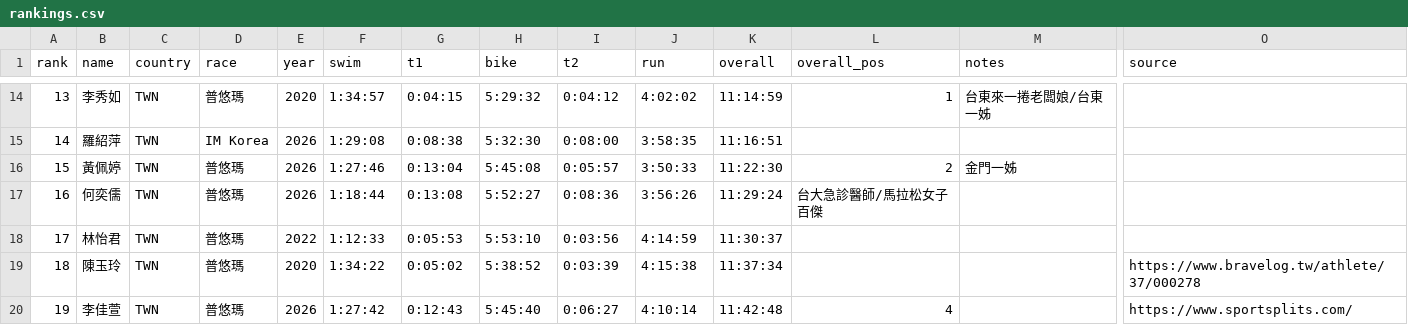
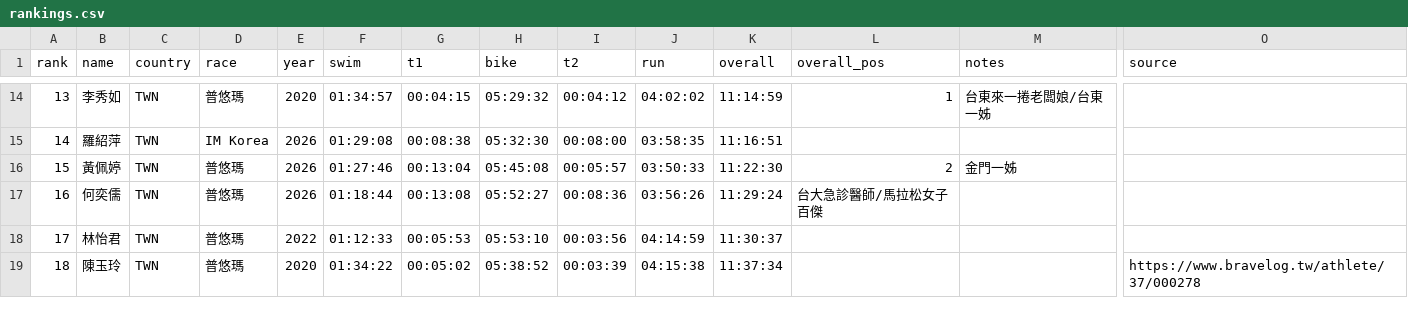
Before and after one commit to alan-1919/tri-ranking, a CSV file: rankings.csv, drawn as a sheet; only a part is shown, gaps mark what is left out; rows hold the shown columns only; the diff covers the shown part only; the diff names each change by its address in the sheet, - before the commit and + after, or states it on an @@ line.

```diff
--- a/rankings.csv
+++ b/rankings.csv
-F14 (swim): 1:34:57
+F14 (swim): 01:34:57
-G14 (t1): 0:04:15
+G14 (t1): 00:04:15
-H14 (bike): 5:29:32
+H14 (bike): 05:29:32
-I14 (t2): 0:04:12
+I14 (t2): 00:04:12
-J14 (run): 4:02:02
+J14 (run): 04:02:02
-F15 (swim): 1:29:08
+F15 (swim): 01:29:08
-G15 (t1): 0:08:38
+G15 (t1): 00:08:38
-H15 (bike): 5:32:30
+H15 (bike): 05:32:30
-I15 (t2): 0:08:00
+I15 (t2): 00:08:00
-J15 (run): 3:58:35
+J15 (run): 03:58:35
-F16 (swim): 1:27:46
+F16 (swim): 01:27:46
-G16 (t1): 0:13:04
+G16 (t1): 00:13:04
-H16 (bike): 5:45:08
+H16 (bike): 05:45:08
-I16 (t2): 0:05:57
+I16 (t2): 00:05:57
-J16 (run): 3:50:33
+J16 (run): 03:50:33
-F17 (swim): 1:18:44
+F17 (swim): 01:18:44
-G17 (t1): 0:13:08
+G17 (t1): 00:13:08
-H17 (bike): 5:52:27
+H17 (bike): 05:52:27
-I17 (t2): 0:08:36
+I17 (t2): 00:08:36
-J17 (run): 3:56:26
+J17 (run): 03:56:26
-F18 (swim): 1:12:33
+F18 (swim): 01:12:33
-G18 (t1): 0:05:53
+G18 (t1): 00:05:53
-H18 (bike): 5:53:10
+H18 (bike): 05:53:10
-I18 (t2): 0:03:56
+I18 (t2): 00:03:56
-J18 (run): 4:14:59
+J18 (run): 04:14:59
-F19 (swim): 1:34:22
+F19 (swim): 01:34:22
-G19 (t1): 0:05:02
+G19 (t1): 00:05:02
-H19 (bike): 5:38:52
+H19 (bike): 05:38:52
-I19 (t2): 0:03:39
+I19 (t2): 00:03:39
-J19 (run): 4:15:38
+J19 (run): 04:15:38
-row 20: 19 | 李佳萱 | TWN | 普悠瑪 | 2026 | 1:27:42 | 0:12:43 | 5:45:40 | 0:06:27 | 4:10:14 | 11:42:48 | 4 |  | https://www.sportsplits.com/
```
Also changed, not shown: 1 removed row, 131 edited cells and row numbers in column A elsewhere in this file.
